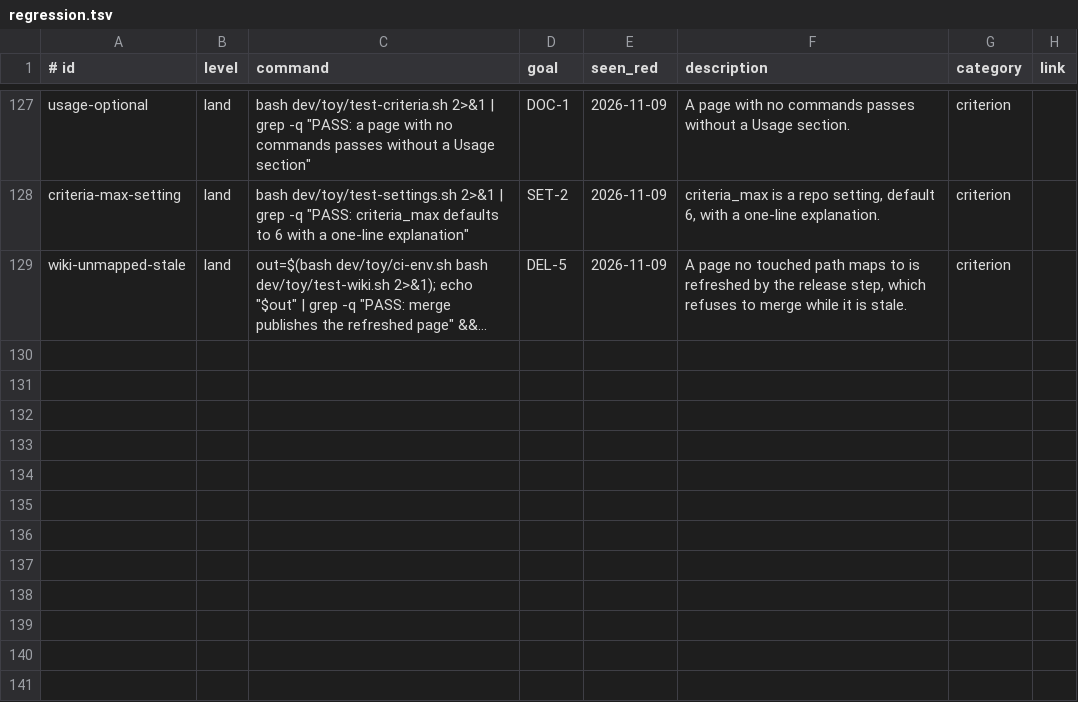
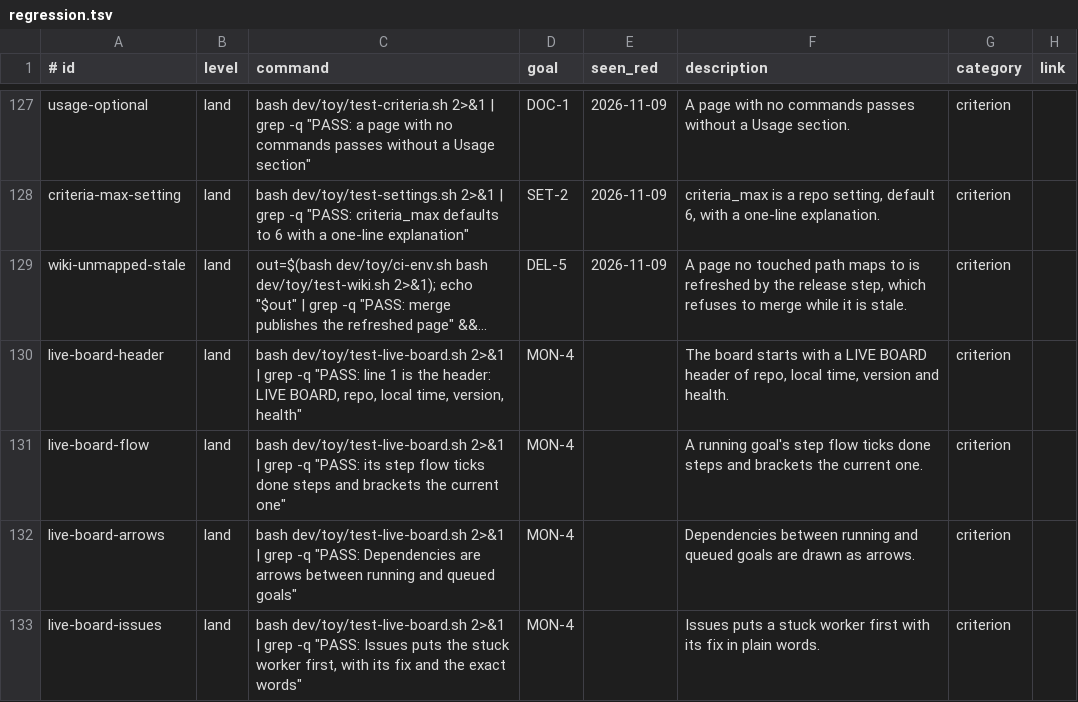
Before and after one commit to jcl2018/agent-workflow-template, a TSV file: .loop/regression.tsv, drawn as a sheet; only a part is shown, gaps mark what is left out; long unchanged cells end in …; the diff covers the shown part only; the diff names each change by its address in the sheet, - before the commit and + after, or states it on an @@ line.

```diff
--- a/.loop/regression.tsv
+++ b/.loop/regression.tsv
+row 130: live-board-header | land | bash dev/toy/test-live-board.sh 2>&1 | grep -q "PASS: line 1 is the header: LIVE BOARD, repo, local time, version, health" | MON-4 |  | The board starts with a LIVE BOARD header of repo, local time, version and health. | criterion
+row 131: live-board-flow | land | bash dev/toy/test-live-board.sh 2>&1 | grep -q "PASS: its step flow ticks done steps and brackets the current one" | MON-4 |  | A running goal's step flow ticks done steps and brackets the current one. | criterion
+row 132: live-board-arrows | land | bash dev/toy/test-live-board.sh 2>&1 | grep -q "PASS: Dependencies are arrows between running and queued goals" | MON-4 |  | Dependencies between running and queued goals are drawn as arrows. | criterion
+row 133: live-board-issues | land | bash dev/toy/test-live-board.sh 2>&1 | grep -q "PASS: Issues puts the stuck worker first, with its fix and the exact words" | MON-4 |  | Issues puts a stuck worker first with its fix in plain words. | criterion
```
Also changed, not shown: 3 added rows and 28 edited cells elsewhere in this file, 31 other files.
